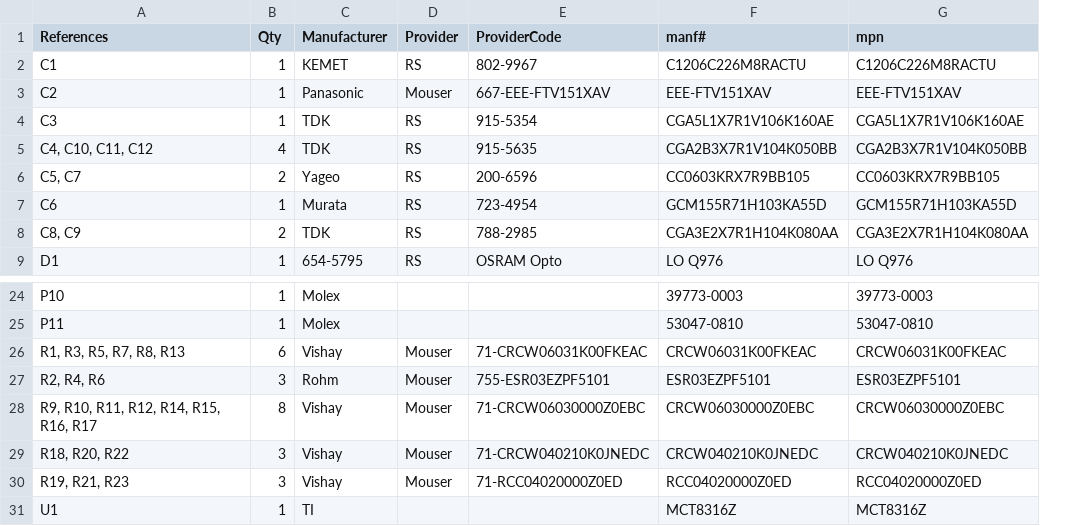
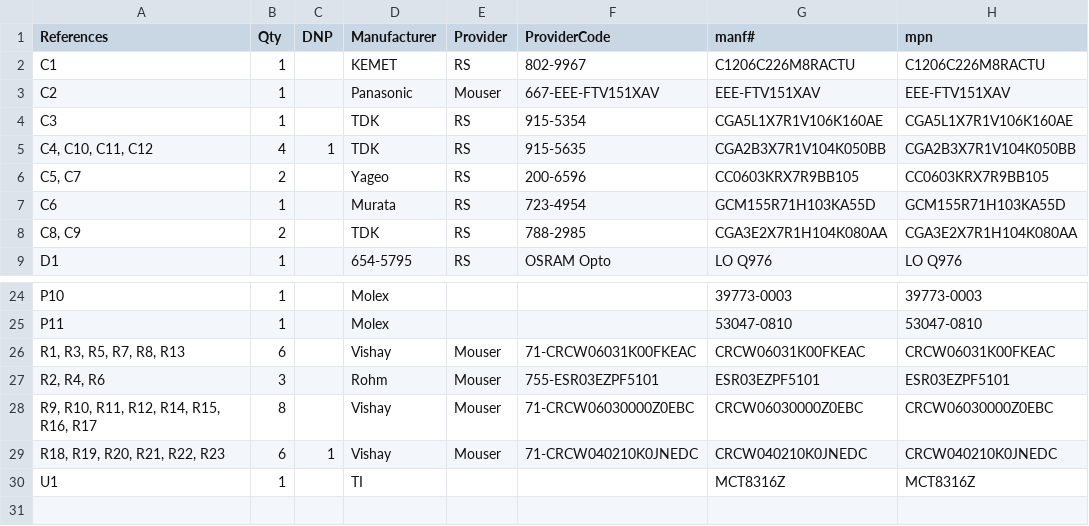
Before and after one commit to weirdgyn/Driverino-Shield, a TSV file: 1-click-bom.tsv, drawn as a sheet; only a part is shown, gaps mark what is left out; removed rows and columns are numbered as before the commit, all else as after; the diff names each change by its address in the sheet, - before the commit and + after, or states it on an @@ line.

```diff
--- a/1-click-bom.tsv
+++ b/1-click-bom.tsv
+column C (DNP), row 5: 1; row 29: 1
-A29 (References): R18, R20, R22
+A29 (References): R18, R19, R20, R21, R22, R23
-B29 (Qty): 3
+B29 (Qty): 6
-row 30: R19, R21, R23 | 3 | Vishay | Mouser | 71-RCC04020000Z0ED | RCC04020000Z0ED | RCC04020000Z0ED
```
Also changed, not shown: 1 other file.
